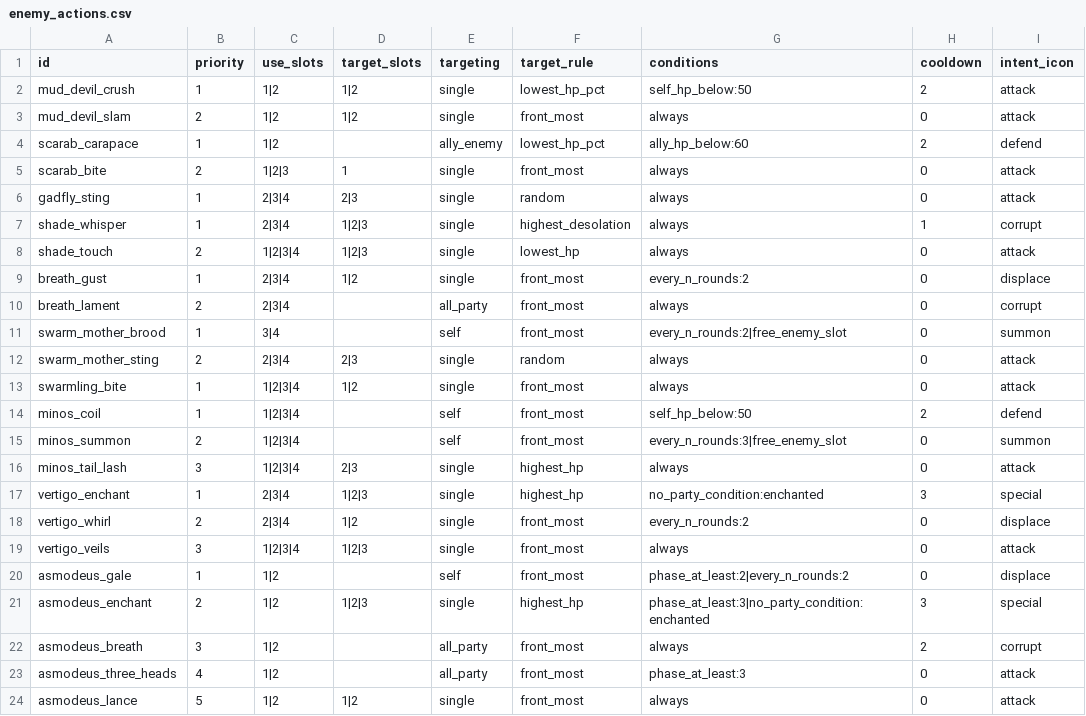
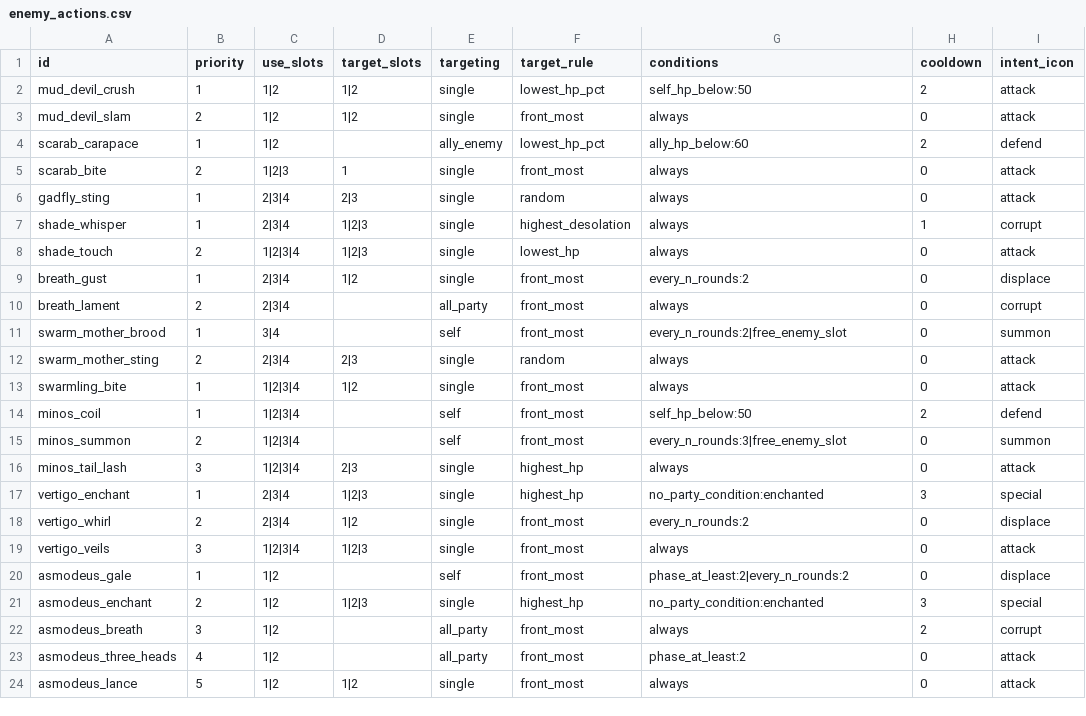
Before and after one commit to alnsouza90/Ad-Inferos---RPG, a CSV file: docs/balance/enemy_actions.csv, drawn as a sheet.

```diff
--- a/docs/balance/enemy_actions.csv
+++ b/docs/balance/enemy_actions.csv
@@ -20,5 +20,5 @@ vertigo_veils,3,1|2|3|4,1|2|3,single,front_most,always,0,attack
 asmodeus_gale,1,1|2,,self,front_most,phase_at_least:2|every_n_rounds:2,0,displace
-asmodeus_enchant,2,1|2,1|2|3,single,highest_hp,phase_at_least:3|no_party_condition:enchanted,3,special
+asmodeus_enchant,2,1|2,1|2|3,single,highest_hp,no_party_condition:enchanted,3,special
 asmodeus_breath,3,1|2,,all_party,front_most,always,2,corrupt
-asmodeus_three_heads,4,1|2,,all_party,front_most,phase_at_least:3,0,attack
+asmodeus_three_heads,4,1|2,,all_party,front_most,phase_at_least:2,0,attack
 asmodeus_lance,5,1|2,1|2,single,front_most,always,0,attack
```
Also changed, not shown: 5 other files.
